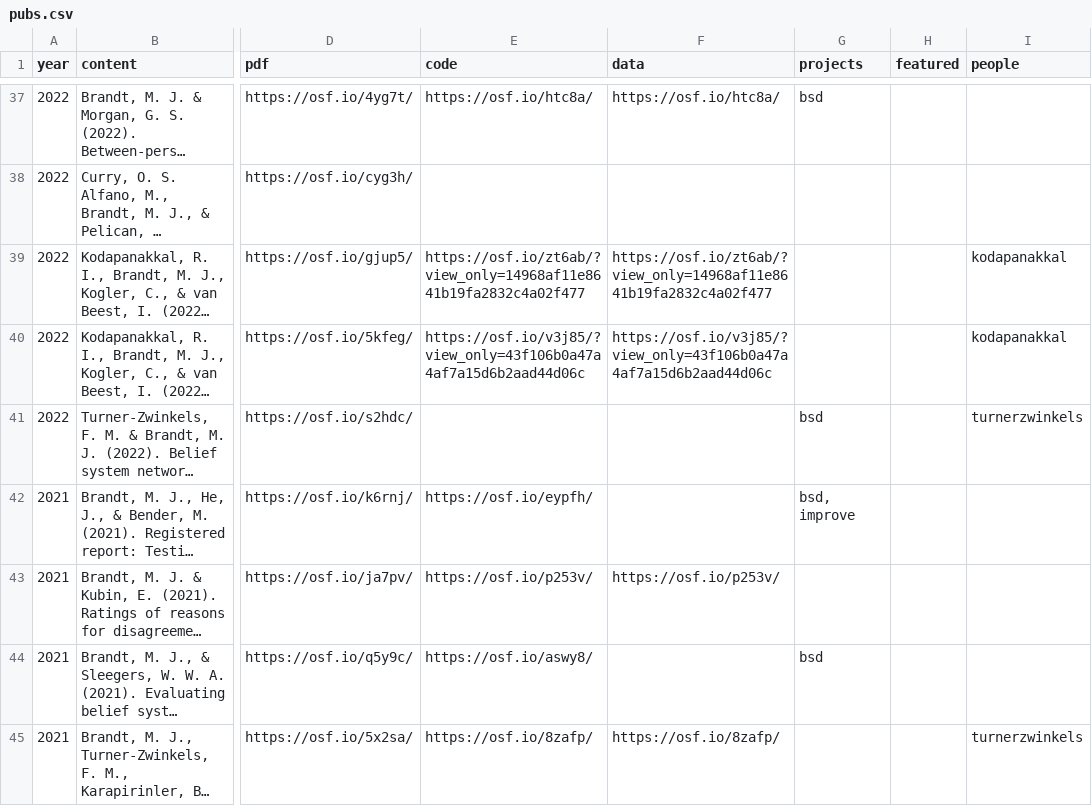
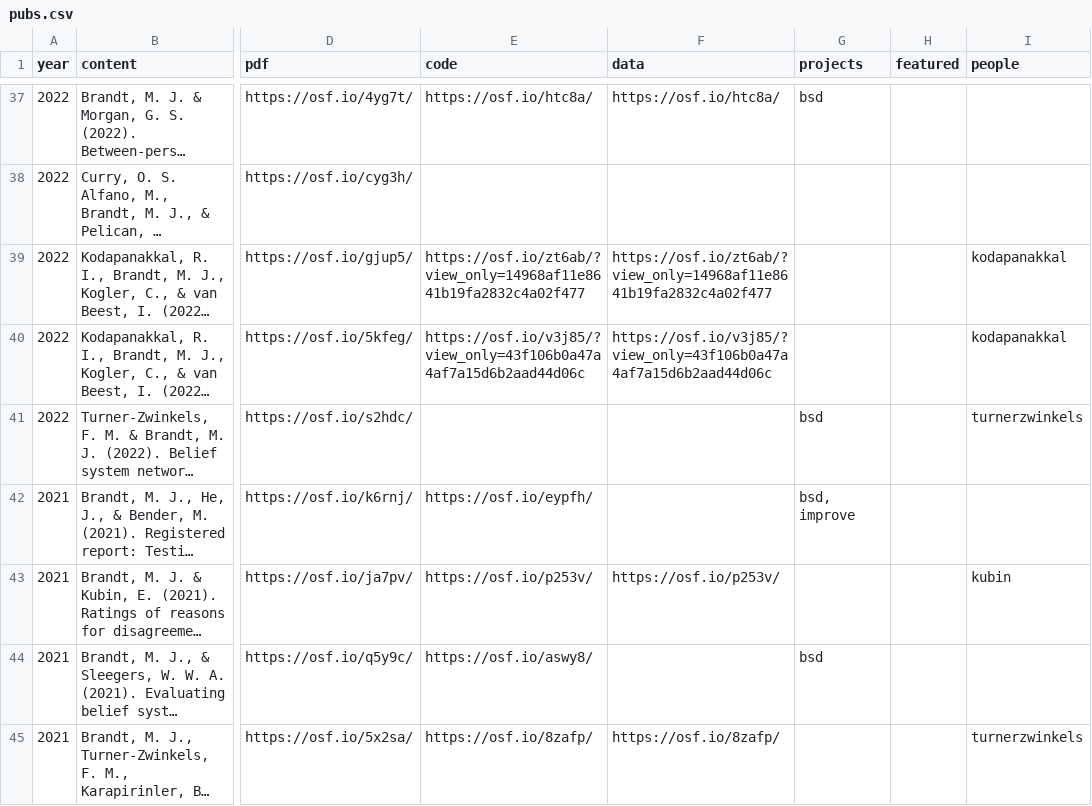
Before and after one commit to mjbsp/tbslab-quarto, a CSV file: pubs.csv, drawn as a sheet; only a part is shown, gaps mark what is left out; long unchanged cells end in …; the diff covers the shown part only; the diff names each change by its address in the sheet, - before the commit and + after, or states it on an @@ line.

Commit message:
add people info

```diff
--- a/pubs.csv
+++ b/pubs.csv
-I43 (people): (empty)
+I43 (people): kubin
```
Also changed, not shown: 6 edited cells elsewhere in this file, people/bachelor_ras.csv, 1 other file.
